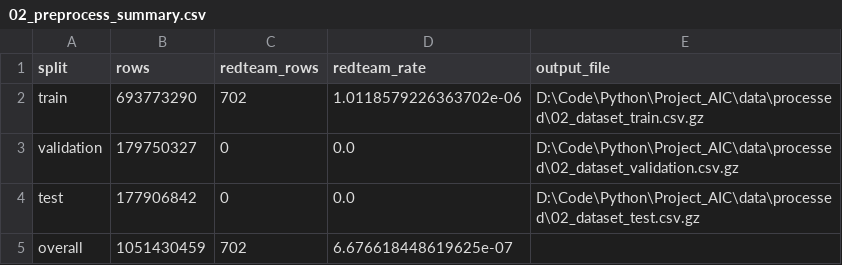
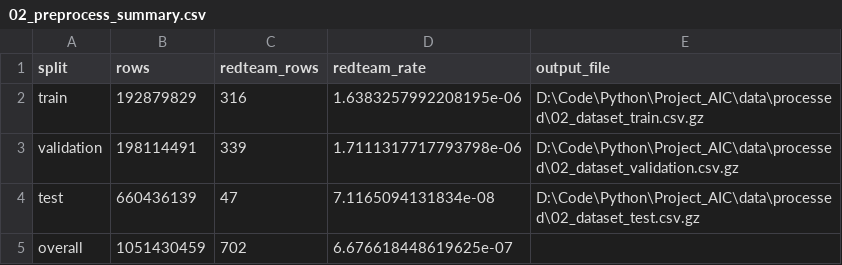
Before and after one commit to CanTung06/Project_AIC, a CSV file: outputs/tables/02_preprocess_summary.csv, drawn as a sheet.

Commit message:
Sửa bước preprocess

```diff
--- a/outputs/tables/02_preprocess_summary.csv
+++ b/outputs/tables/02_preprocess_summary.csv
@@ -1,5 +1,5 @@
 split,rows,redteam_rows,redteam_rate,output_file
-train,693773290,702,1.0118579226363702e-06,D:\Code\Python\Project_AIC\data\processed\02_dataset_train.csv.gz
-validation,179750327,0,0.0,D:\Code\Python\Project_AIC\data\processed\02_dataset_validation.csv.gz
-test,177906842,0,0.0,D:\Code\Python\Project_AIC\data\processed\02_dataset_test.csv.gz
+train,192879829,316,1.6383257992208195e-06,D:\Code\Python\Project_AIC\data\processed\02_dataset_train.csv.gz
+validation,198114491,339,1.7111317717793798e-06,D:\Code\Python\Project_AIC\data\processed\02_dataset_validation.csv.gz
+test,660436139,47,7.1165094131834e-08,D:\Code\Python\Project_AIC\data\processed\02_dataset_test.csv.gz
 overall,1051430459,702,6.676618448619625e-07,
```
Also changed, not shown: 1 other file.
